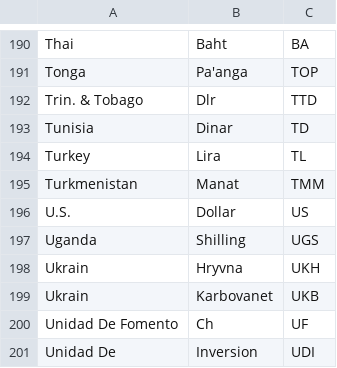
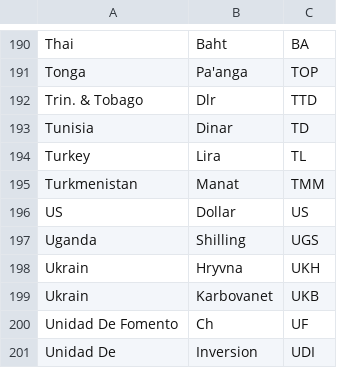
Before and after one commit to fagan2888/br_cb, a CSV file: Data/currency_codes_dict.csv, drawn as a sheet; only a part is shown, gaps mark what is left out.

```diff
--- a/Data/currency_codes_dict.csv
+++ b/Data/currency_codes_dict.csv
@@ -195,3 +195,3 @@ Turkey,Lira,TL
 Turkmenistan,Manat,TMM
-U.S.,Dollar,US
+US,Dollar,US
 Uganda,Shilling,UGS
```
Also changed, not shown: 17 other files.
